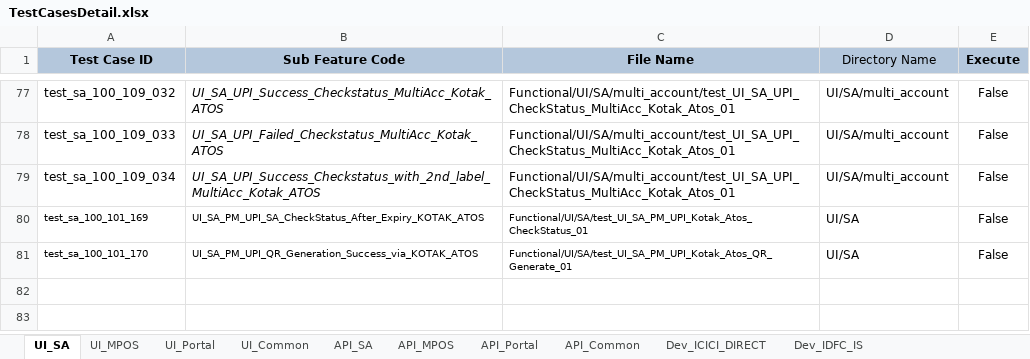
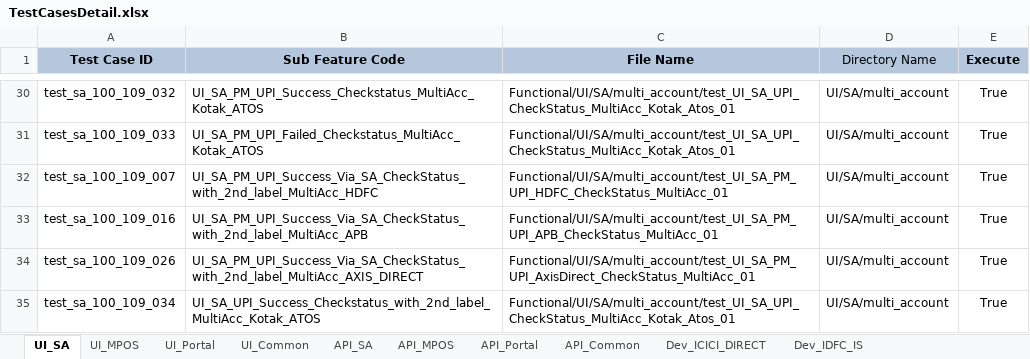
Before and after one commit to tularamsa1/ezeauto-rearch-automation-claude, an Excel workbook: DataProvider/TestCasesDetail.xlsx, sheet UI_SA, drawn as a sheet; only a part is shown, gaps mark what is left out; values as stored, in another font and other column widths than the file's, no borders; removed rows and columns are numbered as before the commit, all else as after; the diff covers the shown part only; the diff names each change by its address in the sheet, - before the commit and + after, or states it on an @@ line.

Commit message:
Replace TestCasesDetail.xlsx

```diff
--- a/DataProvider/TestCasesDetail.xlsx (sheet UI_SA)
+++ b/DataProvider/TestCasesDetail.xlsx (sheet UI_SA)
-B30 (Sub Feature Code): UI_SA_UPI_Success_Checkstatus_MultiAcc_Kotak_ATOS
+B30 (Sub Feature Code): UI_SA_PM_UPI_Success_Checkstatus_MultiAcc_Kotak_ATOS
-B30:B31 italic: on
+B30:B31 italic: off
-E30:E31 (Execute): False
+E30:E31 (Execute): True
-B31 (Sub Feature Code): UI_SA_UPI_Failed_Checkstatus_MultiAcc_Kotak_ATOS
+B31 (Sub Feature Code): UI_SA_PM_UPI_Failed_Checkstatus_MultiAcc_Kotak_ATOS
+row 32: test_sa_100_109_007 | UI_SA_PM_UPI_Success_Via_SA_CheckStatus_with_2nd_label_MultiAcc_HDFC | Functional/UI/SA/multi_account/test_UI_SA_PM_UPI_HDFC_CheckStatus_MultiAcc_01 | UI/SA/multi_account | True
+row 33: test_sa_100_109_016 | UI_SA_PM_UPI_Success_Via_SA_CheckStatus_with_2nd_label_MultiAcc_APB | Functional/UI/SA/multi_account/test_UI_SA_PM_UPI_APB_CheckStatus_MultiAcc_01 | UI/SA/multi_account | True
+row 34: test_sa_100_109_026 | UI_SA_PM_UPI_Success_Via_SA_CheckStatus_with_2nd_label_MultiAcc_AXIS_DIRECT | Functional/UI/SA/multi_account/test_UI_SA_PM_UPI_AxisDirect_CheckStatus_MultiAcc_01 | UI/SA/multi_account | True
-B35 italic: on
+B35 italic: off
-E35 (Execute): False
+E35 (Execute): True
-row 80: test_sa_100_101_169 | UI_SA_PM_UPI_SA_CheckStatus_After_Expiry_KOTAK_ATOS | Functional/UI/SA/test_UI_SA_PM_UPI_Kotak_Atos_CheckStatus_01 | UI/SA | False
-row 81: test_sa_100_101_170 | UI_SA_PM_UPI_QR_Generation_Success_via_KOTAK_ATOS | Functional/UI/SA/test_UI_SA_PM_UPI_Kotak_Atos_QR_Generate_01 | UI/SA | False
```
Also changed, not shown: 9 added rows, 56 removed rows, 40 edited cells and cell formats elsewhere in this sheet, sheet UI_Common.
